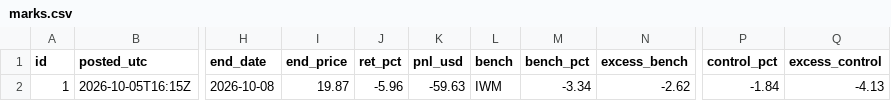
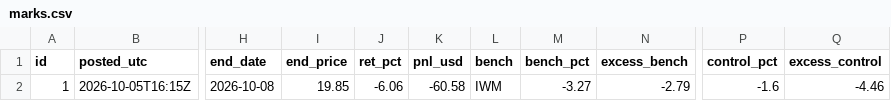
Before and after one commit to astonmonnach/signal-research, a CSV file: calls/marks.csv, drawn as a sheet; only a part is shown, gaps mark what is left out; the diff names each change by its address in the sheet, - before the commit and + after, or states it on an @@ line.

```diff
--- a/calls/marks.csv
+++ b/calls/marks.csv
-I2 (end_price): 19.87
+I2 (end_price): 19.85
-J2 (ret_pct): -5.96
+J2 (ret_pct): -6.06
-K2 (pnl_usd): -59.63
+K2 (pnl_usd): -60.58
-M2 (bench_pct): -3.34
+M2 (bench_pct): -3.27
-N2 (excess_bench): -2.62
+N2 (excess_bench): -2.79
-P2 (control_pct): -1.84
+P2 (control_pct): -1.6
-Q2 (excess_control): -4.13
+Q2 (excess_control): -4.46
```
Also changed, not shown: data/nq_regime_log.csv, ledger/ledger.csv, 56 other files.
